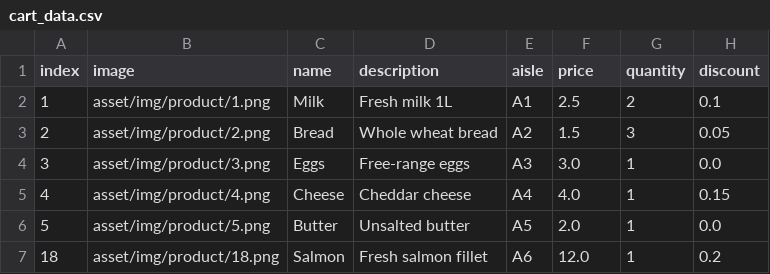
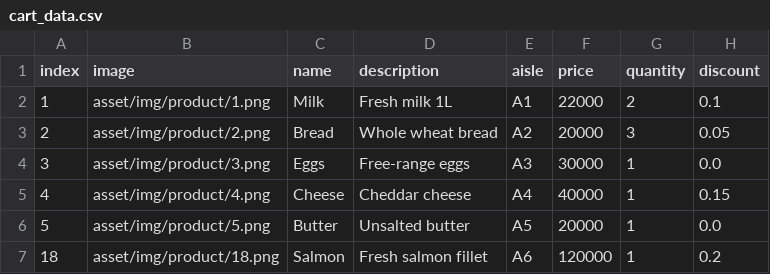
Before and after one commit to hjjang511/fe_pi4, a CSV file: data/cart_data.csv, drawn as a sheet.

```diff
--- a/data/cart_data.csv
+++ b/data/cart_data.csv
@@ -1,7 +1,7 @@
 index,image,name,description,aisle,price,quantity,discount
-1,asset/img/product/1.png,Milk,Fresh milk 1L,A1,2.5,2,0.1
-2,asset/img/product/2.png,Bread,Whole wheat bread,A2,1.5,3,0.05
-3,asset/img/product/3.png,Eggs,Free-range eggs,A3,3.0,1,0.0
-4,asset/img/product/4.png,Cheese,Cheddar cheese,A4,4.0,1,0.15
-5,asset/img/product/5.png,Butter,Unsalted butter,A5,2.0,1,0.0
-18,asset/img/product/18.png,Salmon,Fresh salmon fillet,A6,12.0,1,0.2
+1,asset/img/product/1.png,Milk,Fresh milk 1L,A1,22000,2,0.1
+2,asset/img/product/2.png,Bread,Whole wheat bread,A2,20000,3,0.05
+3,asset/img/product/3.png,Eggs,Free-range eggs,A3,30000,1,0.0
+4,asset/img/product/4.png,Cheese,Cheddar cheese,A4,40000,1,0.15
+5,asset/img/product/5.png,Butter,Unsalted butter,A5,20000,1,0.0
+18,asset/img/product/18.png,Salmon,Fresh salmon fillet,A6,120000,1,0.2
```
Also changed, not shown: 8 other files.
